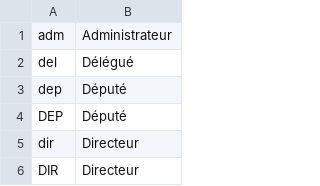
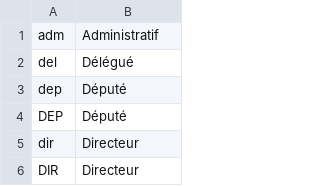
Before and after one commit to 24eme/openodg, a CSV file: project/data/configuration/rhone/fonctions.csv, drawn as a sheet; only a part is shown.

Commit message:
maj des fonctions

```diff
--- a/project/data/configuration/rhone/fonctions.csv
+++ b/project/data/configuration/rhone/fonctions.csv
@@ -1,2 +1,2 @@
-"adm";"Administrateur"
+"adm";"Administratif"
 "del";"Délégué"
```
